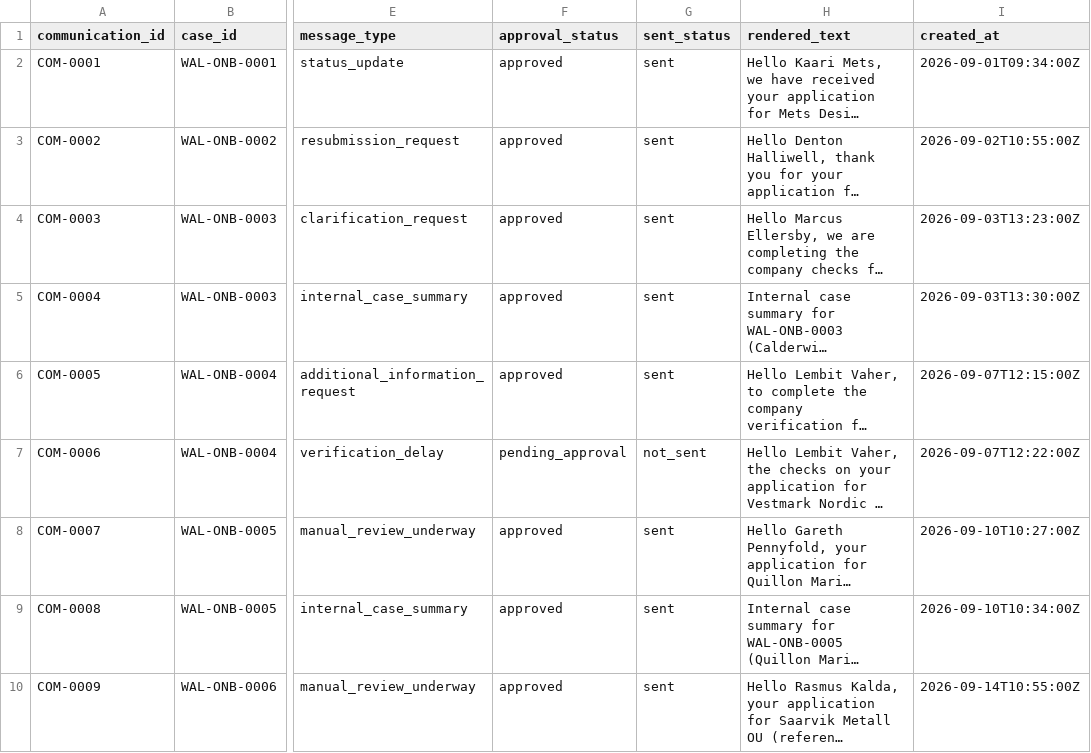
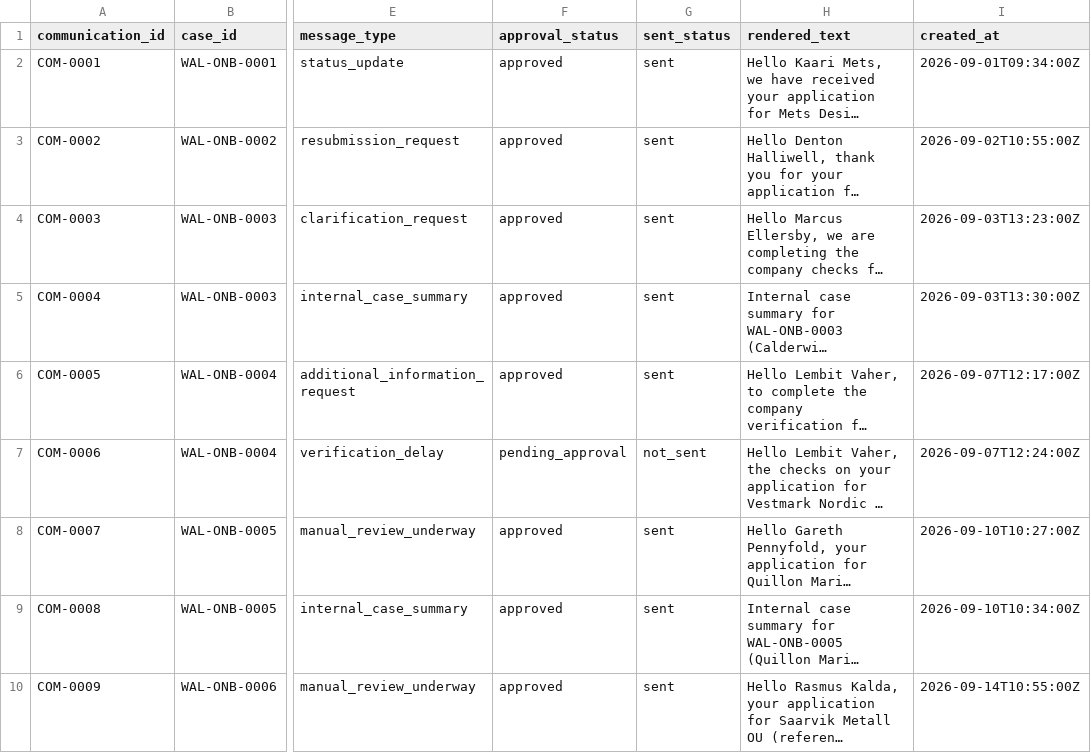
Before and after one commit to artie-bee/kyb_kyc, a CSV file: wallester_uc4_dataset/communication.csv, drawn as a sheet; only a part is shown, gaps mark what is left out; long unchanged cells end in …; the diff names each change by its address in the sheet, - before the commit and + after, or states it on an @@ line.

```diff
--- a/wallester_uc4_dataset/communication.csv
+++ b/wallester_uc4_dataset/communication.csv
-I6 (created_at): 2026-09-07T12:15:00Z
+I6 (created_at): 2026-09-07T12:17:00Z
-I7 (created_at): 2026-09-07T12:22:00Z
+I7 (created_at): 2026-09-07T12:24:00Z
```
Also changed, not shown: wallester_uc4_dataset/audit_event.csv, wallester_uc4_dataset/evidence_pack.csv, 5 other files.
